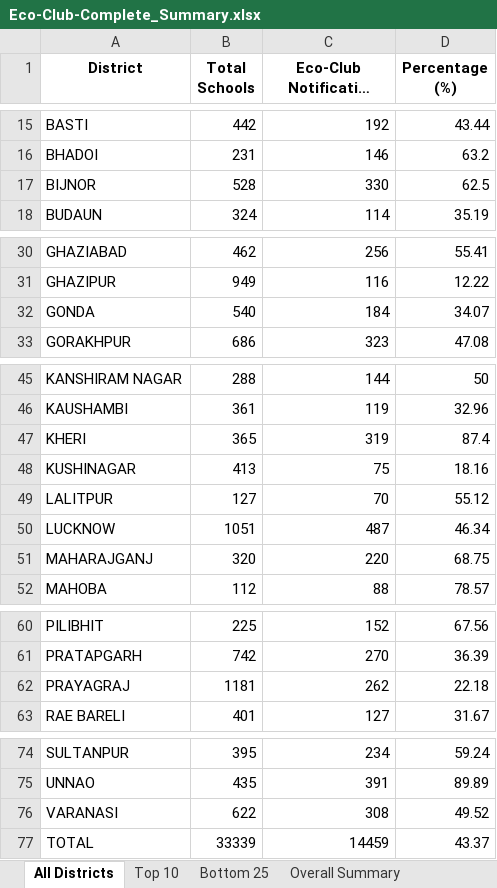
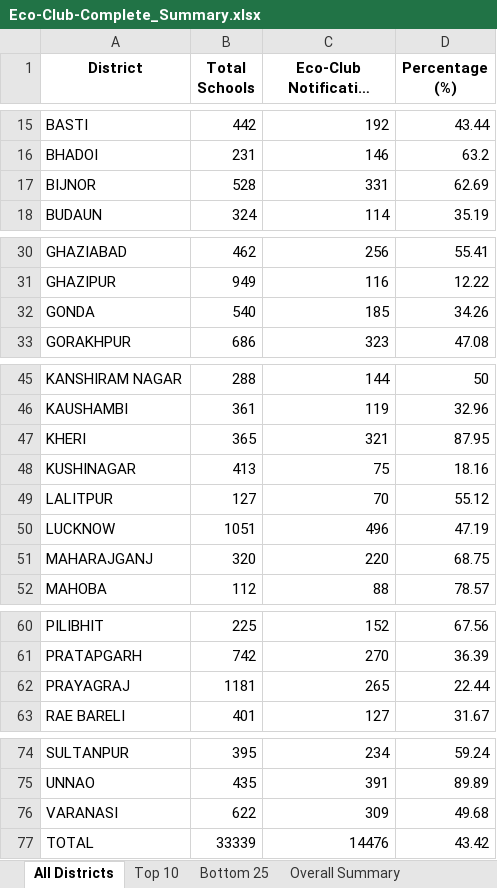
Before and after one commit to alokkmohan/ECO-Club, an Excel workbook: Eco-Club-Complete_Summary.xlsx, sheet All Districts, drawn as a sheet; only a part is shown, gaps mark what is left out; long unchanged cells end in …; values as stored, in another font and other column widths than the file's, no borders; the diff names each change by its address in the sheet, - before the commit and + after, or states it on an @@ line.

Commit message:
Auto-update 2026-01-13: 14,476 notifications, 14,707 tree uploads, 751,940 trees planted

```diff
--- a/Eco-Club-Complete_Summary.xlsx (sheet All Districts)
+++ b/Eco-Club-Complete_Summary.xlsx (sheet All Districts)
-C17 (Eco-Club Notification Uploaded): 330
+C17 (Eco-Club Notification Uploaded): 331
-D17 (Percentage (%)): 62.5
+D17 (Percentage (%)): 62.69
-C32 (Eco-Club Notification Uploaded): 184
+C32 (Eco-Club Notification Uploaded): 185
-D32 (Percentage (%)): 34.07
+D32 (Percentage (%)): 34.26
-C47 (Eco-Club Notification Uploaded): 319
+C47 (Eco-Club Notification Uploaded): 321
-D47 (Percentage (%)): 87.4
+D47 (Percentage (%)): 87.95
-C50 (Eco-Club Notification Uploaded): 487
+C50 (Eco-Club Notification Uploaded): 496
-D50 (Percentage (%)): 46.34
+D50 (Percentage (%)): 47.19
-C62 (Eco-Club Notification Uploaded): 262
+C62 (Eco-Club Notification Uploaded): 265
-D62 (Percentage (%)): 22.18
+D62 (Percentage (%)): 22.44
-C76 (Eco-Club Notification Uploaded): 308
+C76 (Eco-Club Notification Uploaded): 309
-D76 (Percentage (%)): 49.52
+D76 (Percentage (%)): 49.68
-C77 (Eco-Club Notification Uploaded): 14459
+C77 (Eco-Club Notification Uploaded): 14476
-D77 (Percentage (%)): 43.37
+D77 (Percentage (%)): 43.42
```
Also changed, not shown: sheet Bottom 25, sheet Overall Summary, sheet Top 10, 1 other file.
